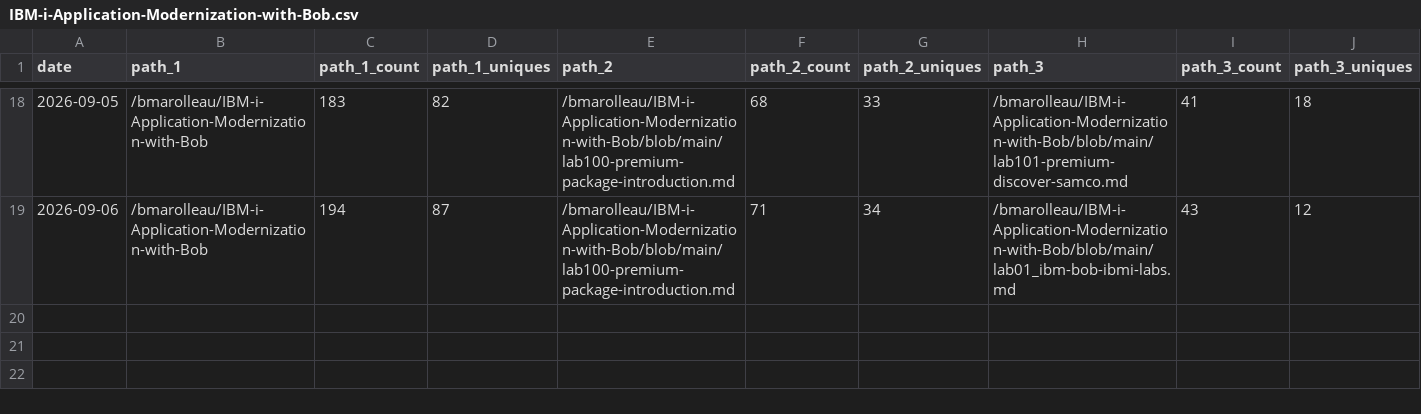
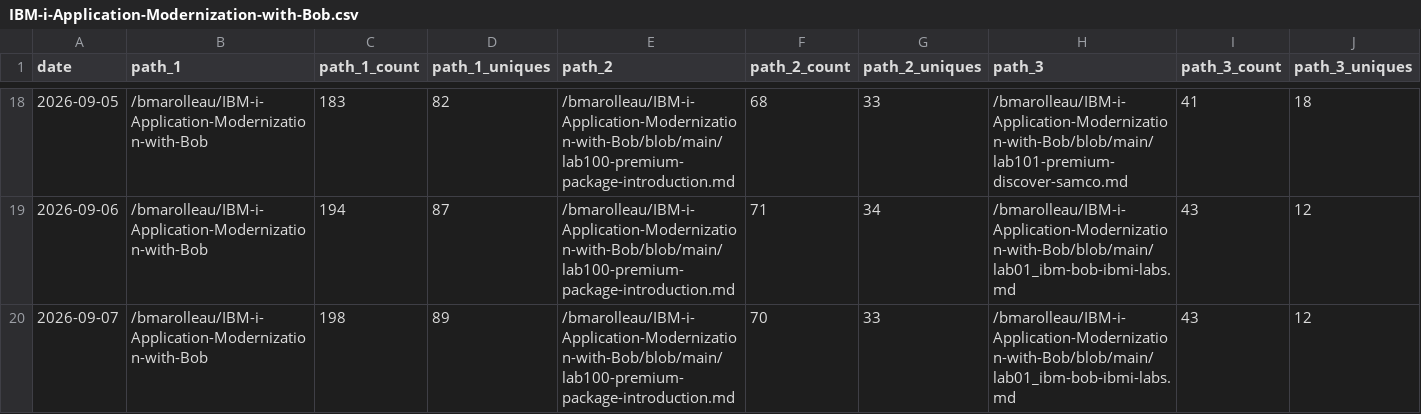
Before and after one commit to bmarolleau/github-repo-traffic-stats, a CSV file: data/github_paths/IBM-i-Application-Modernization-with-Bob.csv, drawn as a sheet; only a part is shown, gaps mark what is left out; rows hold the shown columns only; the diff names each change by its address in the sheet, - before the commit and + after, or states it on an @@ line.

Commit message:
data update

```diff
--- a/data/github_paths/IBM-i-Application-Modernization-with-Bob.csv
+++ b/data/github_paths/IBM-i-Application-Modernization-with-Bob.csv
+row 20: 2026-09-07 | /bmarolleau/IBM-i-Application-Modernization-with-Bob | 198 | 89 | /bmarolleau/IBM-i-Application-Modernization-with-Bob/blob/main/lab100-premium-package-introduction.md | 70 | 33 | /bmarolleau/IBM-i-Application-Modernization-with-Bob/blob/main/lab01_ibm-bob-ibmi-labs.md | 43 | 12
```
Also changed, not shown: data/github_paths/firstdemo-scikitlearn-ibmi.csv, data/github_paths/flight400-demo.csv, 13 other files.
